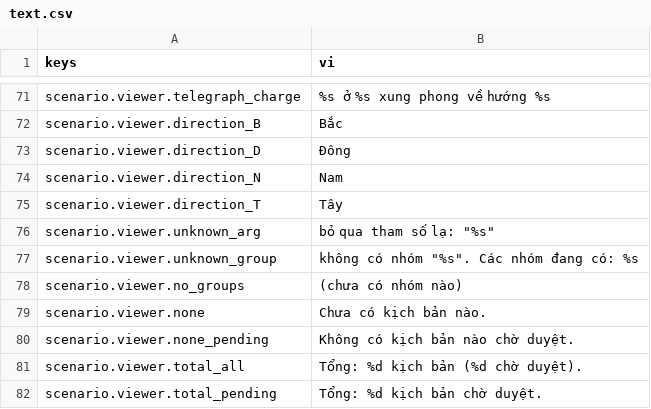
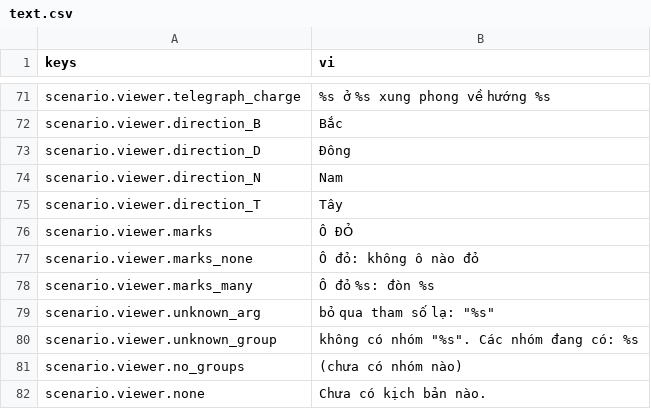
Before and after one commit to tuantrunglc/chong-nguyen-mong, a CSV file: game/i18n/text.csv, drawn as a sheet; only a part is shown, gaps mark what is left out; the shorter side is filled out with more unchanged rows; the diff names each change by its address in the sheet, - before the commit and + after, or states it on an @@ line.

```diff
--- a/game/i18n/text.csv
+++ b/game/i18n/text.csv
+row 76: scenario.viewer.marks | Ô ĐỎ
+row 77: scenario.viewer.marks_none | Ô đỏ: không ô nào đỏ
+row 78: scenario.viewer.marks_many | Ô đỏ %s: đòn %s
```
Also changed, not shown: 17 other files.
